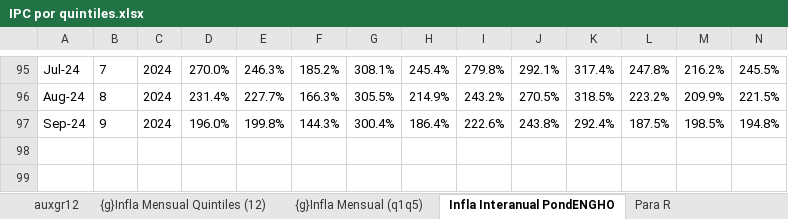
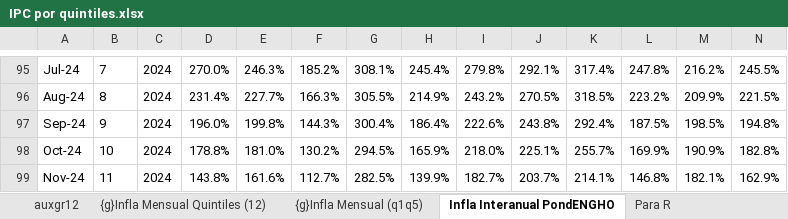
Before and after one commit to mrozada/brechas, an Excel workbook: docs/IPC por quintiles.xlsx, sheet Infla Interanual PondENGHO, drawn as a sheet; only a part is shown, gaps mark what is left out; values as stored, in another font and other column widths than the file's, no borders; conditional formats not drawn; rows hold the shown columns only; the diff names each change by its address in the sheet, - before the commit and + after, or states it on an @@ line.

```diff
--- a/docs/IPC por quintiles.xlsx (sheet Infla Interanual PondENGHO)
+++ b/docs/IPC por quintiles.xlsx (sheet Infla Interanual PondENGHO)
+row 98: Oct-24 | 10 | 2024 | 178.8% | 181.0% | 130.2% | 294.5% | 165.9% | 218.0% | 225.1% | 255.7% | 169.9% | 190.9% | 182.8%
+row 99: Nov-24 | 11 | 2024 | 143.8% | 161.6% | 112.7% | 282.5% | 139.9% | 182.7% | 203.7% | 214.1% | 146.8% | 182.1% | 162.9%
```
Also changed, not shown: sheet Infla Mensual PondENGHO, sheet Para R, sheet Indice PondENGHO, sheet auxgr12, formulas that keep their value, charts or pictures, 6 other files.
